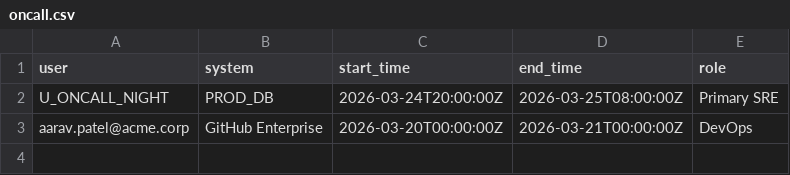
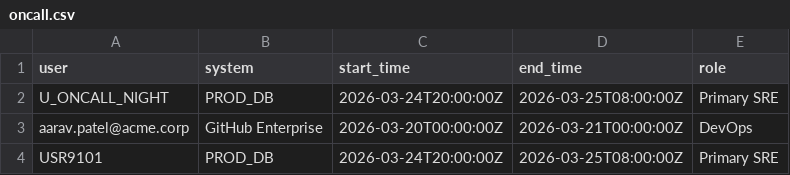
Before and after one commit to Jival-Raghav/PROJECT_KAVACH, a CSV file: data/synthetic/org_context/oncall.csv, drawn as a sheet; the diff names each change by its address in the sheet, - before the commit and + after, or states it on an @@ line.

```diff
--- a/data/synthetic/org_context/oncall.csv
+++ b/data/synthetic/org_context/oncall.csv
+row 4: USR9101 | PROD_DB | 2026-03-24T20:00:00Z | 2026-03-25T08:00:00Z | Primary SRE
```
Also changed, not shown: data/synthetic/org_context/tickets.csv, 17 other files.
